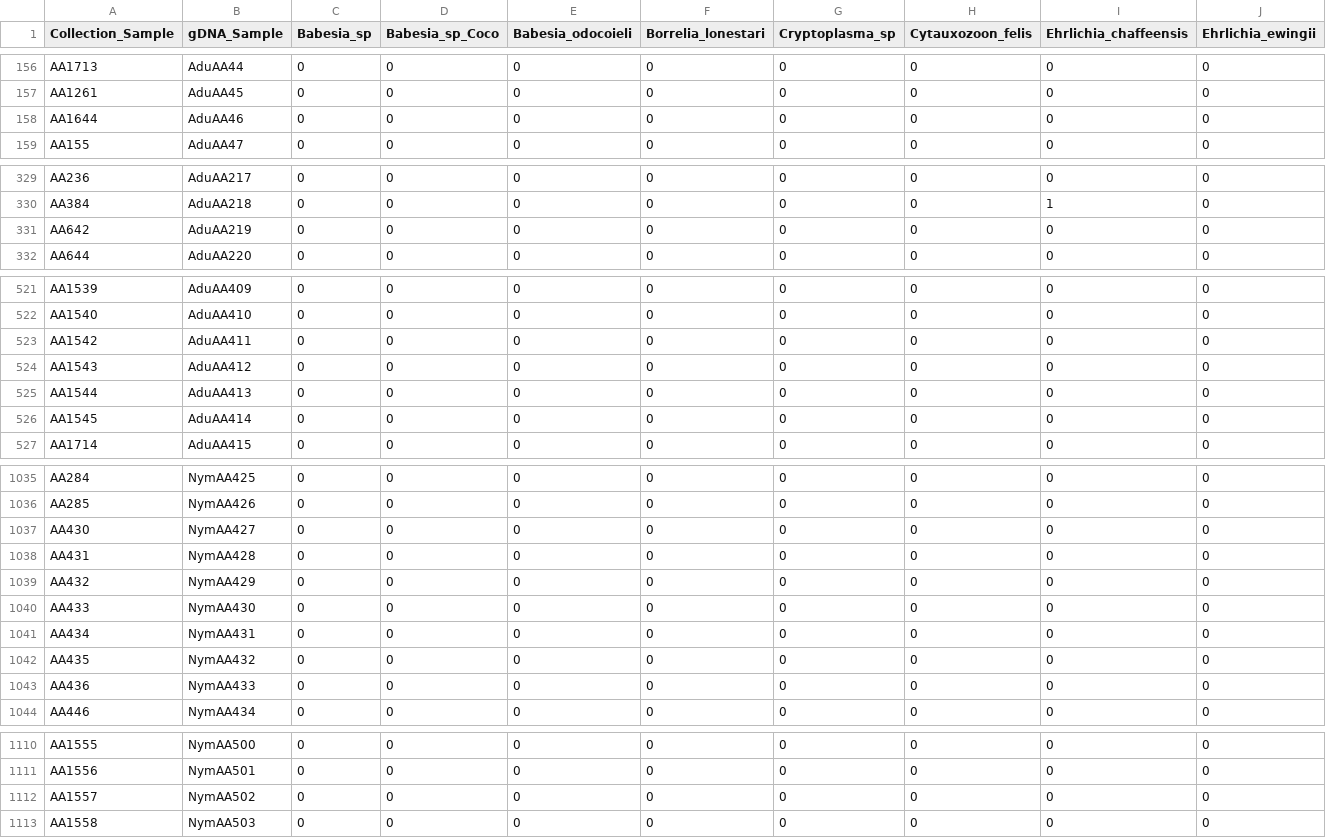
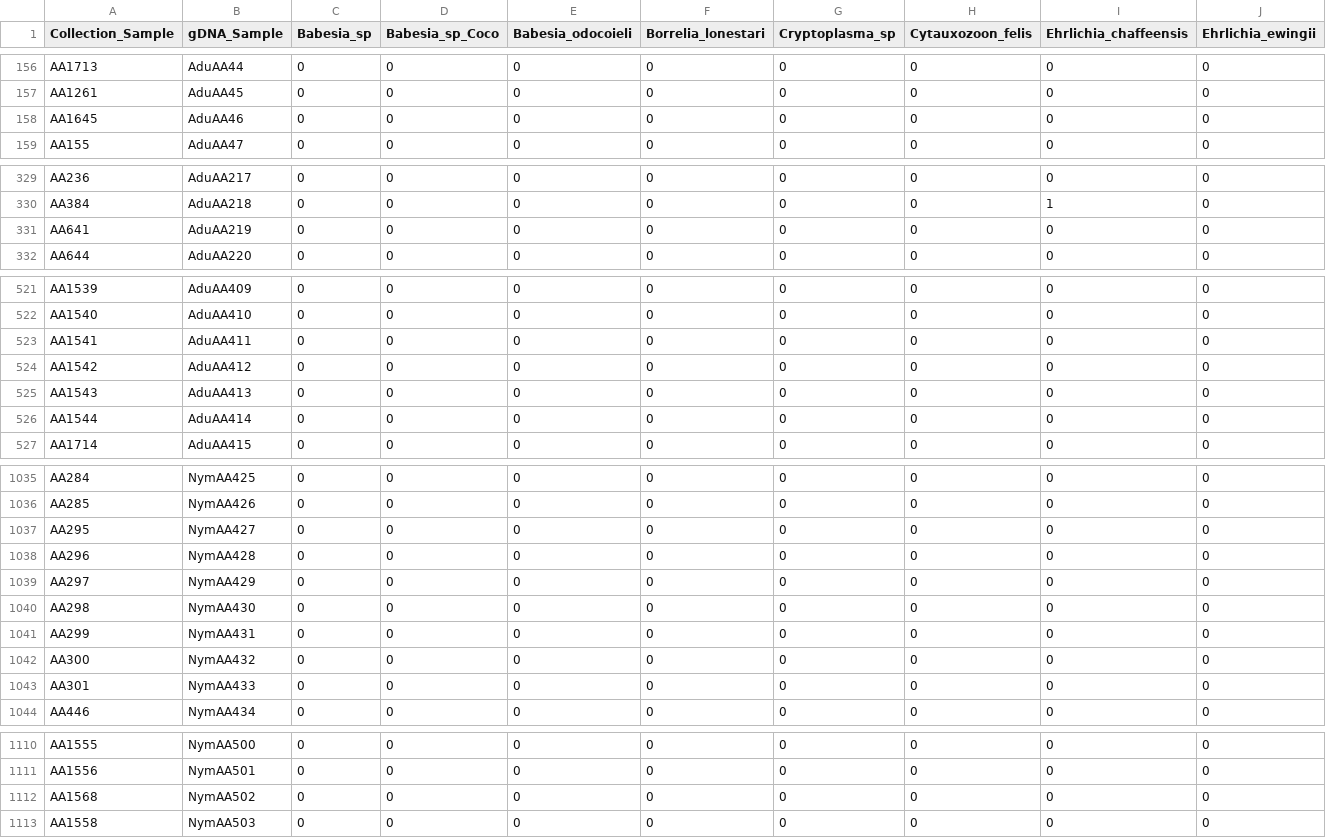
Before and after one commit to kimberlyledger/alachua_ticks, a CSV file: AlCo_Pathogens.csv, drawn as a sheet; only a part is shown, gaps mark what is left out; removed rows and columns are numbered as before the commit, all else as after; rows hold the shown columns only; the diff names each change by its address in the sheet, - before the commit and + after, or states it on an @@ line.

```diff
--- a/AlCo_Pathogens.csv
+++ b/AlCo_Pathogens.csv
-A158 (Collection_Sample): AA1644
+A158 (Collection_Sample): AA1645
-A331 (Collection_Sample): AA642
+A331 (Collection_Sample): AA641
+row 523: AA1541 | AduAA411 | 0 | 0 | 0 | 0 | 0 | 0 | 0 | 0
-B524 (gDNA_Sample): AduAA411
+B524 (gDNA_Sample): AduAA412
-B525 (gDNA_Sample): AduAA412
+B525 (gDNA_Sample): AduAA413
-B526 (gDNA_Sample): AduAA413
+B526 (gDNA_Sample): AduAA414
-row 526: AA1545 | AduAA414 | 0 | 0 | 0 | 0 | 0 | 0 | 0 | 0
-A1037 (Collection_Sample): AA430
+A1037 (Collection_Sample): AA295
-A1038 (Collection_Sample): AA431
+A1038 (Collection_Sample): AA296
-A1039 (Collection_Sample): AA432
+A1039 (Collection_Sample): AA297
-A1040 (Collection_Sample): AA433
+A1040 (Collection_Sample): AA298
-A1041 (Collection_Sample): AA434
+A1041 (Collection_Sample): AA299
-A1042 (Collection_Sample): AA435
+A1042 (Collection_Sample): AA300
-A1043 (Collection_Sample): AA436
+A1043 (Collection_Sample): AA301
-A1112 (Collection_Sample): AA1557
+A1112 (Collection_Sample): AA1568
```
Also changed, not shown: AlachuaTicksAllSites.csv, 8 other files.
